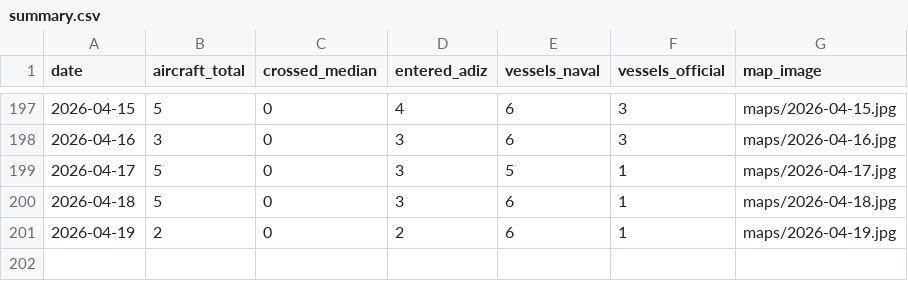
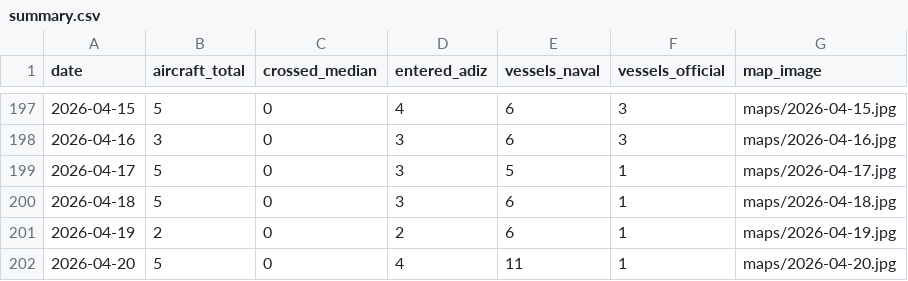
Before and after one commit to madeye/taiwan-strait-monitor, a CSV file: summary.csv, drawn as a sheet; only a part is shown, gaps mark what is left out; the diff names each change by its address in the sheet, - before the commit and + after, or states it on an @@ line.

```diff
--- a/summary.csv
+++ b/summary.csv
+row 202: 2026-04-20 | 5 | 0 | 4 | 11 | 1 | maps/2026-04-20.jpg
```
Also changed, not shown: 2 other files.
